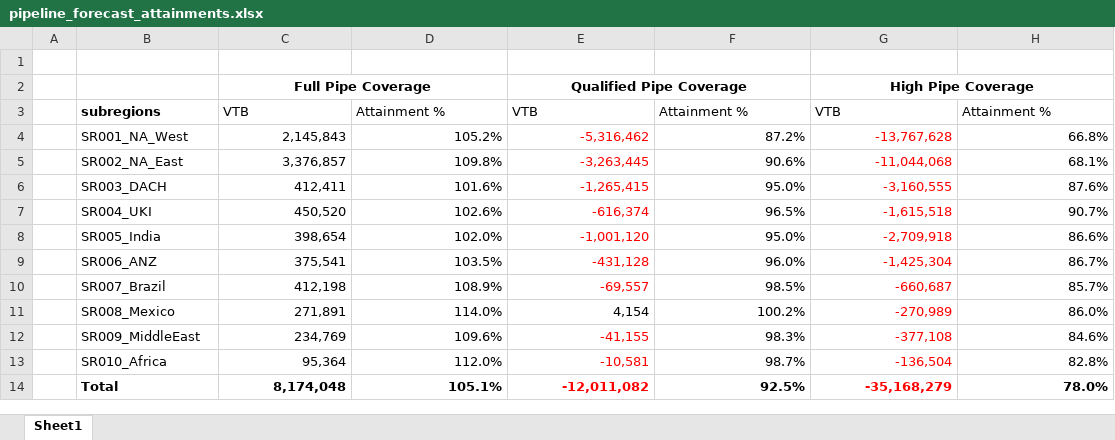
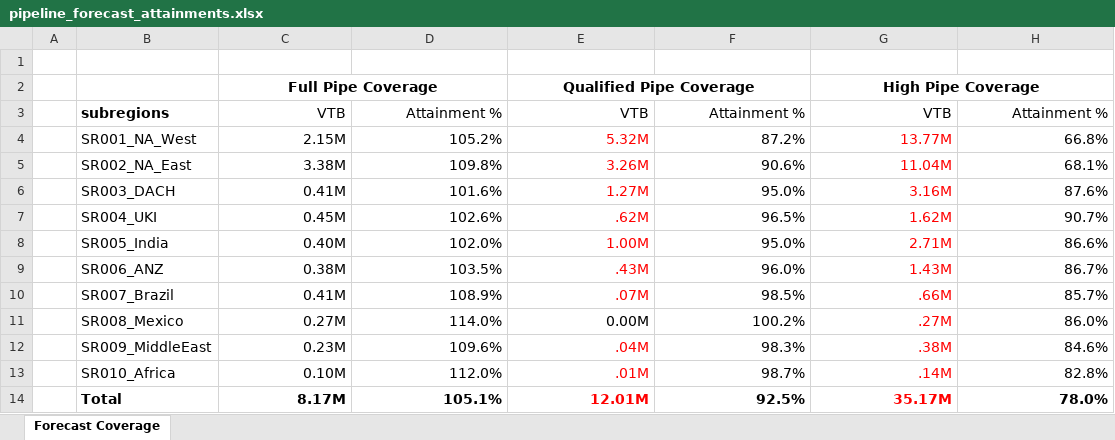
Before and after one commit to AwesomeAnil/newbridge-saas-operating-system, an Excel workbook: datasets/pipeline_forecast_attainments.xlsx, sheet Forecast Coverage, drawn as a sheet; values as stored, in another font and other column widths than the file's, no borders; the diff names each change by its address in the sheet, - before the commit and + after, or states it on an @@ line.

Commit message:
Adding forecast coverage image
including formatting corrections to the original Excel dataset.

```diff
--- a/datasets/pipeline_forecast_attainments.xlsx (sheet Forecast Coverage)
+++ b/datasets/pipeline_forecast_attainments.xlsx (sheet Forecast Coverage)
-sheet tab: Sheet1
+sheet tab: Forecast Coverage
@@ C2 text size: larger @@
@@ E2 text size: larger @@
@@ G2 text size: larger @@
@@ B3:H14 text size: larger @@
-C3:H3 alignment: left
+C3:H3 alignment: right
-C4: 2,145,843
+C4: 2.15M
-E4: -5,316,462
+E4: 5.32M
-G4: -13,767,628
+G4: 13.77M
-C5: 3,376,857
+C5: 3.38M
-E5: -3,263,445
+E5: 3.26M
-G5: -11,044,068
+G5: 11.04M
-C6: 412,411
+C6: 0.41M
-E6: -1,265,415
+E6: 1.27M
-G6: -3,160,555
+G6: 3.16M
-C7: 450,520
+C7: 0.45M
-E7: -616,374
+E7: .62M
-G7: -1,615,518
+G7: 1.62M
-C8: 398,654
+C8: 0.40M
-E8: -1,001,120
+E8: 1.00M
-G8: -2,709,918
+G8: 2.71M
-C9: 375,541
+C9: 0.38M
-E9: -431,128
+E9: .43M
-G9: -1,425,304
+G9: 1.43M
-C10: 412,198
+C10: 0.41M
-E10: -69,557
+E10: .07M
-G10: -660,687
+G10: .66M
-C11: 271,891
+C11: 0.27M
-E11: 4,154
+E11: 0.00M
-G11: -270,989
+G11: .27M
-C12: 234,769
+C12: 0.23M
-E12: -41,155
+E12: .04M
-G12: -377,108
+G12: .38M
-C13: 95,364
+C13: 0.10M
-E13: -10,581
+E13: .01M
-G13: -136,504
+G13: .14M
-C14: 8,174,048
+C14: 8.17M
-E14: -12,011,082
+E14: 12.01M
-G14: -35,168,279
+G14: 35.17M
```
Also changed, not shown: 1 other file.
